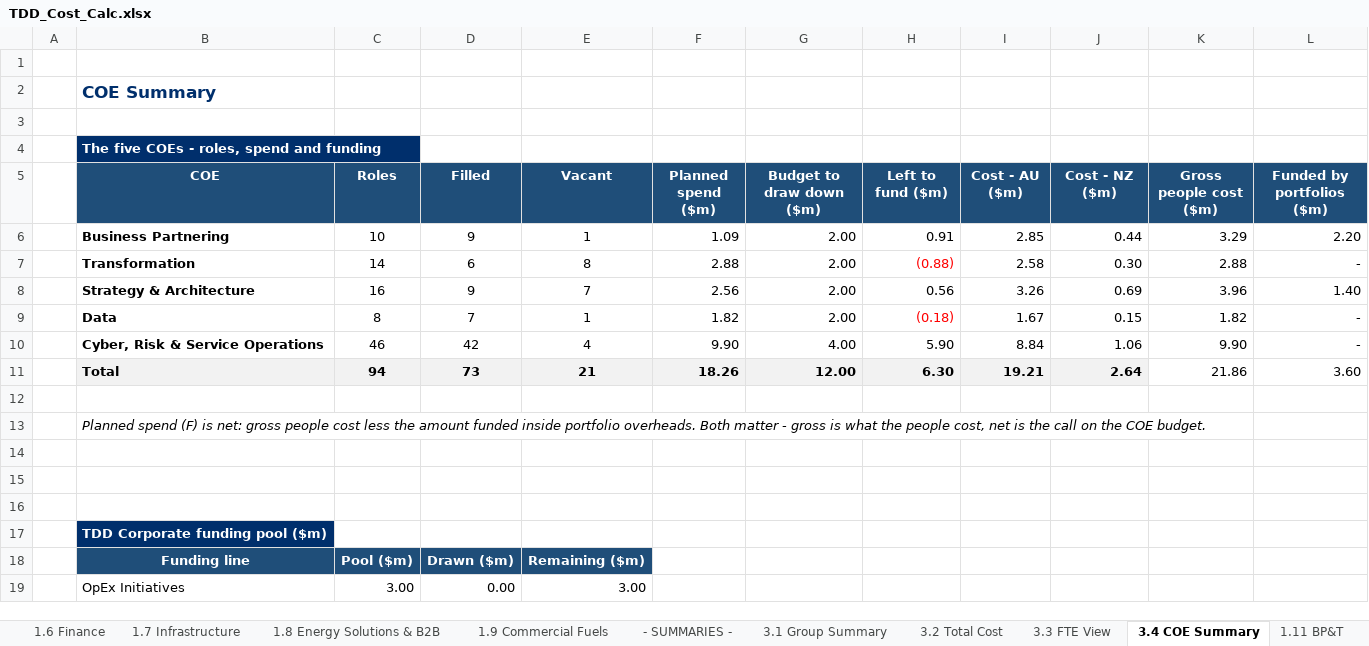
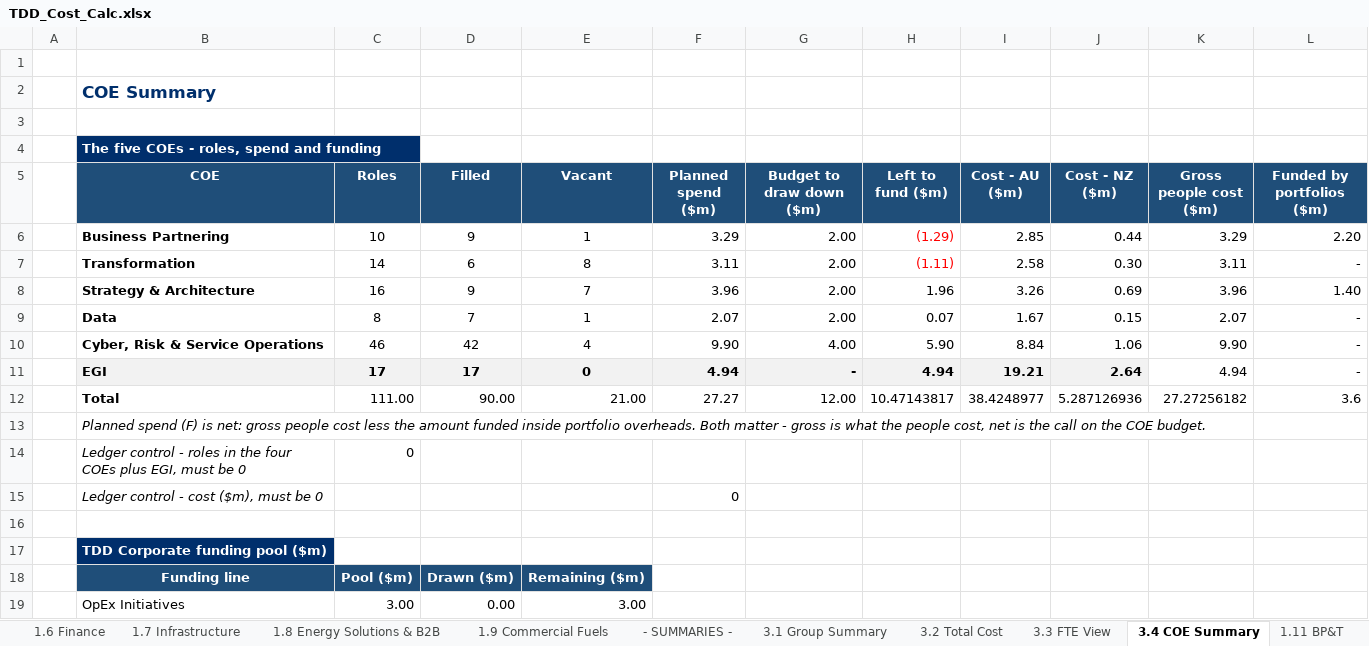
Before and after one commit to leewainescott-debug/anthropic-claude-code, an Excel workbook: TDD_Cost_Calc.xlsx, sheet 3.4 COE Summary, drawn as a sheet; only a part is shown; values as stored, in another font and other column widths than the file's, no borders; removed rows and columns are numbered as before the commit, all else as after; the diff names each change by its address in the sheet, - before the commit and + after, or states it on an @@ line.

```diff
--- a/TDD_Cost_Calc.xlsx (sheet 3.4 COE Summary)
+++ b/TDD_Cost_Calc.xlsx (sheet 3.4 COE Summary)
-F6 (Planned spend ($m)): 1.09
+F6 (Planned spend ($m)): 3.29
-H6 (Left to fund ($m)): 0.91
+H6 (Left to fund ($m)): (1.29)
-H6 text colour: black
+H6 text colour: #FF0000
-F7 (Planned spend ($m)): 2.88
+F7 (Planned spend ($m)): 3.11
-H7 (Left to fund ($m)): (0.88)
+H7 (Left to fund ($m)): (1.11)
-K7 (Gross people cost ($m)): 2.88
+K7 (Gross people cost ($m)): 3.11
-F8 (Planned spend ($m)): 2.56
+F8 (Planned spend ($m)): 3.96
-H8 (Left to fund ($m)): 0.56
+H8 (Left to fund ($m)): 1.96
-F9 (Planned spend ($m)): 1.82
+F9 (Planned spend ($m)): 2.07
-H9 (Left to fund ($m)): (0.18)
+H9 (Left to fund ($m)): 0.07
-H9 text colour: #FF0000
+H9 text colour: black
-K9 (Gross people cost ($m)): 1.82
+K9 (Gross people cost ($m)): 2.07
-row 11:  | Total | 94 | 73 | 21 | 18.26 | 12.00 | 6.30 | 19.21 | 2.64 | 21.86 | 3.60
-row 11: (empty)
+row 11:  | EGI | 17 | 17 | 0 | 4.94 | - | 4.94 | 19.21 | 2.64 | 4.94 | -
-B11:J11 fill: none
+B11:J11 fill: #F2F2F2
+row 12:  | Total | 111.00 | 90.00 | 21.00 | 27.27 | 12.00 | 10.47143817 | 38.4248977 | 5.287126936 | 27.27256182 | 3.6
-row 14: (empty)
+row 14:  | Ledger control - roles in the four COEs plus EGI, must be 0 | 0
-row 15: (empty)
+row 15:  | Ledger control - cost ($m), must be 0 |  |  |  | 0
```
Also changed, not shown: sheet 4.0 Data QA, sheet 1.14 TDD Cyber, sheet 1.12 SA&D, sheet 0.2 Data Config, sheet 1.3 Enterprise Data, sheet 1.5 P&C, 3 more sheets, formulas that keep their value, 1 other file.
